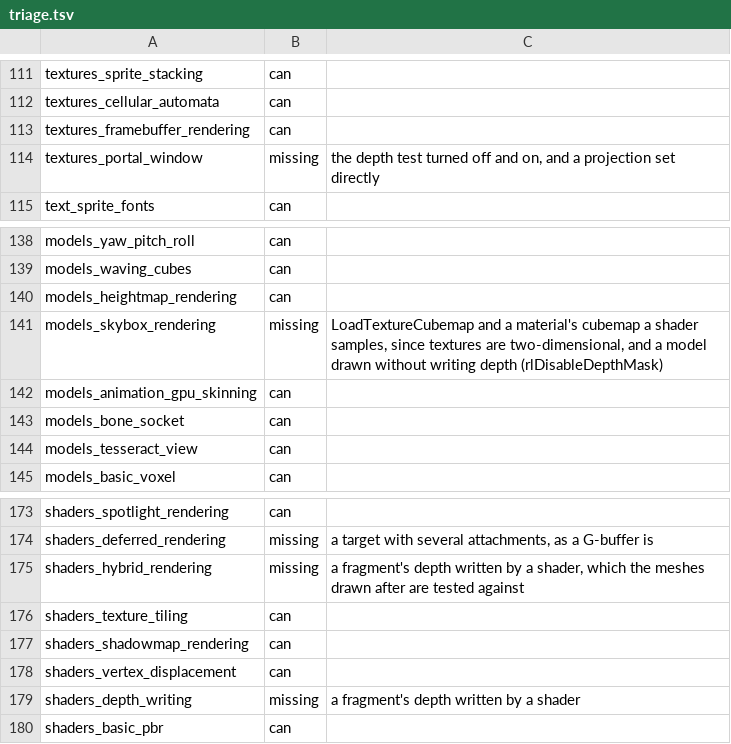
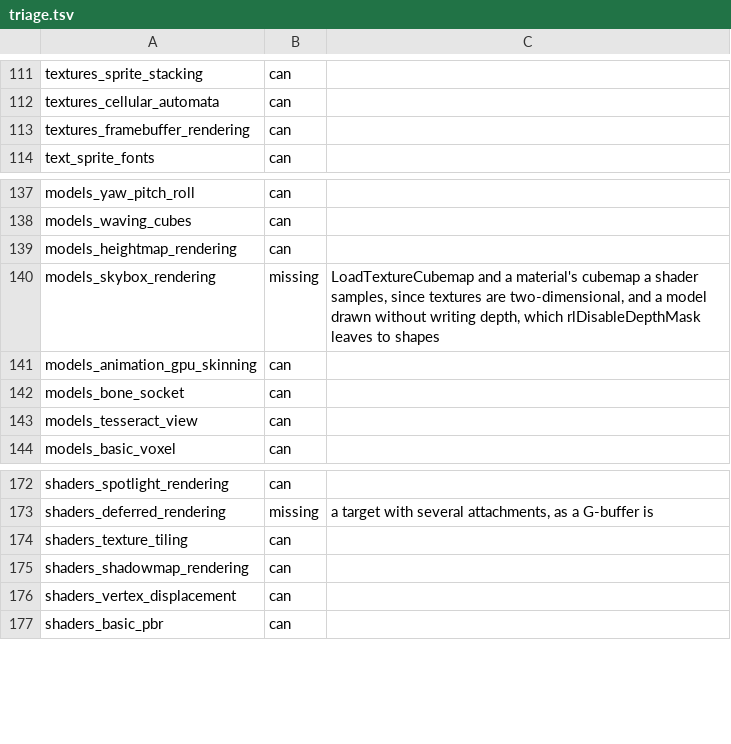
Before and after one commit to EggyStudio/3DEngine, a TSV file: 3DEngine.Examples/triage.tsv, drawn as a sheet; only a part is shown, gaps mark what is left out.

```diff
--- a/3DEngine.Examples/triage.tsv
+++ b/3DEngine.Examples/triage.tsv
@@ -113,3 +113,2 @@ textures_cellular_automata	can
 textures_framebuffer_rendering	can
-textures_portal_window	missing	the depth test turned off and on, and a projection set directly
 text_sprite_fonts	can
@@ -140,3 +139,3 @@ models_waving_cubes	can
 models_heightmap_rendering	can
-models_skybox_rendering	missing	LoadTextureCubemap and a material's cubemap a shader samples, since textures are two-dimensional, and a model drawn without writing depth (rlDisableDepthMask)
+models_skybox_rendering	missing	LoadTextureCubemap and a material's cubemap a shader samples, since textures are two-dimensional, and a model drawn without writing depth, which rlDisableDepthMask leaves to shapes
 models_animation_gpu_skinning	can
@@ -174,3 +173,2 @@ shaders_spotlight_rendering	can
 shaders_deferred_rendering	missing	a target with several attachments, as a G-buffer is
-shaders_hybrid_rendering	missing	a fragment's depth written by a shader, which the meshes drawn after are tested against
 shaders_texture_tiling	can
@@ -178,3 +176,2 @@ shaders_shadowmap_rendering	can
 shaders_vertex_displacement	can
-shaders_depth_writing	missing	a fragment's depth written by a shader
 shaders_basic_pbr	can
```
Also changed, not shown: 26 other files.
